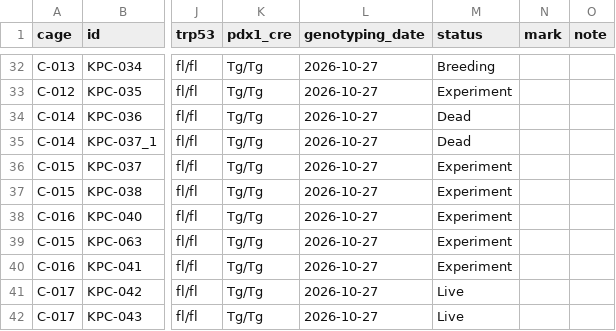
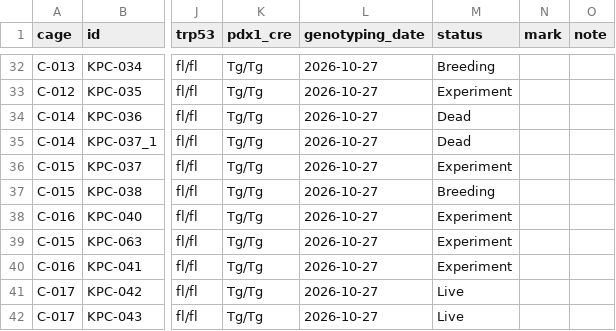
Before and after one commit to splab8247/lab-stock, a CSV file: data/mice.csv, drawn as a sheet; only a part is shown, gaps mark what is left out; the diff names each change by its address in the sheet, - before the commit and + after, or states it on an @@ line.

Commit message:
마우스 KPC-038 수정 (정윤지_kribb_PC)

```diff
--- a/data/mice.csv
+++ b/data/mice.csv
-M37 (status): Experiment
+M37 (status): Breeding
```
